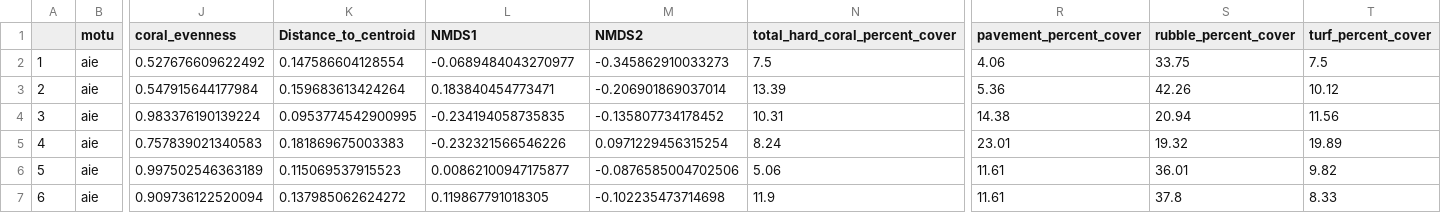
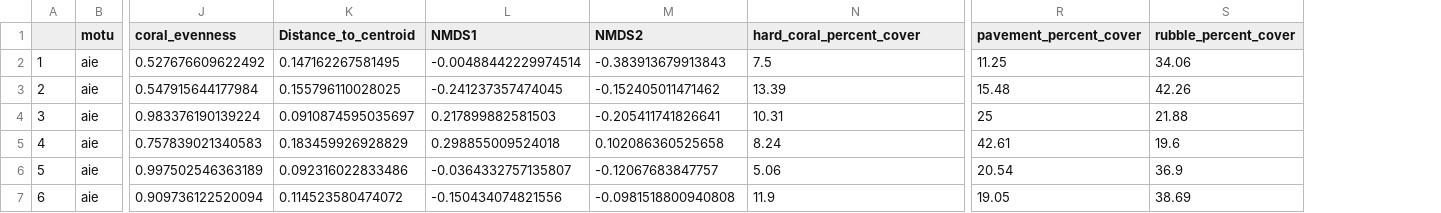
Before and after one commit to hannaheps/TARP_motu_comparison, a CSV file: fish_benthic_surveys/output/data/tet_video_div_comm_dat.csv, drawn as a sheet; only a part is shown, gaps mark what is left out; the diff covers the shown part only; the diff names each change by its address in the sheet, - before the commit and + after, or states it on an @@ line.

Commit message:
starting crossdata comparisons - seabirds + fishn15 + benthic

```diff
--- a/fish_benthic_surveys/output/data/tet_video_div_comm_dat.csv
+++ b/fish_benthic_surveys/output/data/tet_video_div_comm_dat.csv
-column T (turf_percent_cover), rows 2-7: 7.5 | 10.12 | 11.56 | 19.89 | 9.82 | 8.33
-N1: total_hard_coral_percent_cover
+N1: hard_coral_percent_cover
-K2 (Distance_to_centroid): 0.147586604128554
+K2 (Distance_to_centroid): 0.147162267581495
-L2 (NMDS1): -0.0689484043270977
+L2 (NMDS1): -0.00488442229974514
-M2 (NMDS2): -0.345862910033273
+M2 (NMDS2): -0.383913679913843
-R2 (pavement_percent_cover): 4.06
+R2 (pavement_percent_cover): 11.25
-S2 (rubble_percent_cover): 33.75
+S2 (rubble_percent_cover): 34.06
-K3 (Distance_to_centroid): 0.159683613424264
+K3 (Distance_to_centroid): 0.155796110028025
-L3 (NMDS1): 0.183840454773471
+L3 (NMDS1): -0.241237357474045
-M3 (NMDS2): -0.206901869037014
+M3 (NMDS2): -0.152405011471462
-R3 (pavement_percent_cover): 5.36
+R3 (pavement_percent_cover): 15.48
-K4 (Distance_to_centroid): 0.0953774542900995
+K4 (Distance_to_centroid): 0.0910874595035697
-L4 (NMDS1): -0.234194058735835
+L4 (NMDS1): 0.217899882581503
-M4 (NMDS2): -0.135807734178452
+M4 (NMDS2): -0.205411741826641
-R4 (pavement_percent_cover): 14.38
+R4 (pavement_percent_cover): 25
-S4 (rubble_percent_cover): 20.94
+S4 (rubble_percent_cover): 21.88
-K5 (Distance_to_centroid): 0.181869675003383
+K5 (Distance_to_centroid): 0.183459926928829
-L5 (NMDS1): -0.232321566546226
+L5 (NMDS1): 0.298855009524018
-M5 (NMDS2): 0.0971229456315254
+M5 (NMDS2): 0.102086360525658
-R5 (pavement_percent_cover): 23.01
+R5 (pavement_percent_cover): 42.61
-S5 (rubble_percent_cover): 19.32
+S5 (rubble_percent_cover): 19.6
-K6 (Distance_to_centroid): 0.115069537915523
+K6 (Distance_to_centroid): 0.092316022833486
-L6 (NMDS1): 0.00862100947175877
+L6 (NMDS1): -0.0364332757135807
-M6 (NMDS2): -0.0876585004702506
+M6 (NMDS2): -0.12067683847757
-R6 (pavement_percent_cover): 11.61
+R6 (pavement_percent_cover): 20.54
-S6 (rubble_percent_cover): 36.01
+S6 (rubble_percent_cover): 36.9
-K7 (Distance_to_centroid): 0.137985062624272
+K7 (Distance_to_centroid): 0.114523580474072
-L7 (NMDS1): 0.119867791018305
+L7 (NMDS1): -0.150434074821556
-M7 (NMDS2): -0.102235473714698
+M7 (NMDS2): -0.0981518800940808
-R7 (pavement_percent_cover): 11.61
+R7 (pavement_percent_cover): 19.05
-S7 (rubble_percent_cover): 37.8
+S7 (rubble_percent_cover): 38.69
```
Also changed, not shown: 88 edited cells elsewhere in this file, fish_benthic_surveys/output/data/tet_insitu_div_comm_dat.csv, 11 other files.
